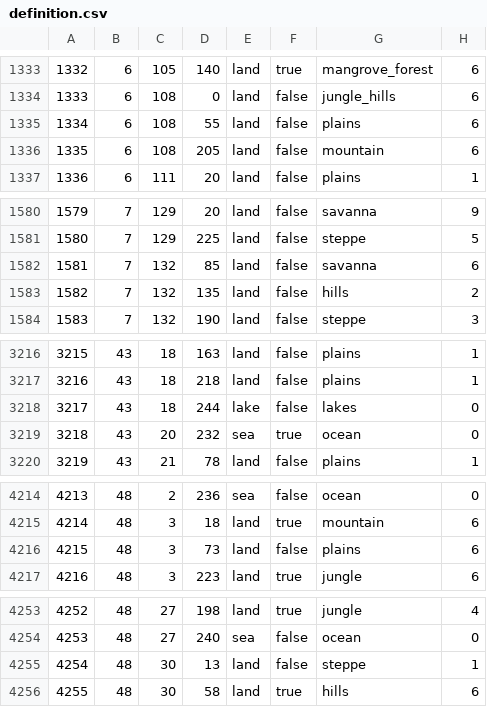
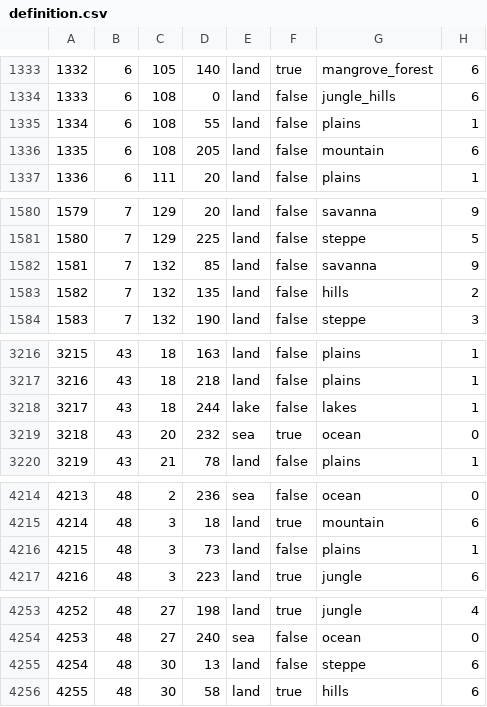
Before and after one commit to NewGrestin/PaxBritannicaRedux, a CSV file: map/definition.csv, drawn as a sheet; only a part is shown, gaps mark what is left out; the diff covers the shown part only.

```diff
--- a/map/definition.csv
+++ b/map/definition.csv
@@ -1334,3 +1334,3 @@
 1333;6;108;0;land;false;jungle_hills;6
-1334;6;108;55;land;false;plains;6
+1334;6;108;55;land;false;plains;1
 1335;6;108;205;land;false;mountain;6
@@ -1581,3 +1581,3 @@
 1580;7;129;225;land;false;steppe;5
-1581;7;132;85;land;false;savanna;6
+1581;7;132;85;land;false;savanna;9
 1582;7;132;135;land;false;hills;2
@@ -3217,3 +3217,3 @@
 3216;43;18;218;land;false;plains;1
-3217;43;18;244;lake;false;lakes;0
+3217;43;18;244;lake;false;lakes;1
 3218;43;20;232;sea;true;ocean;0
@@ -4215,3 +4215,3 @@
 4214;48;3;18;land;true;mountain;6
-4215;48;3;73;land;false;plains;6
+4215;48;3;73;land;false;plains;1
 4216;48;3;223;land;true;jungle;6
@@ -4254,3 +4254,3 @@
 4253;48;27;240;sea;false;ocean;0
-4254;48;30;13;land;false;steppe;1
+4254;48;30;13;land;false;steppe;6
 4255;48;30;58;land;true;hills;6
```
Also changed, not shown: 28 edited cells elsewhere in this file.
